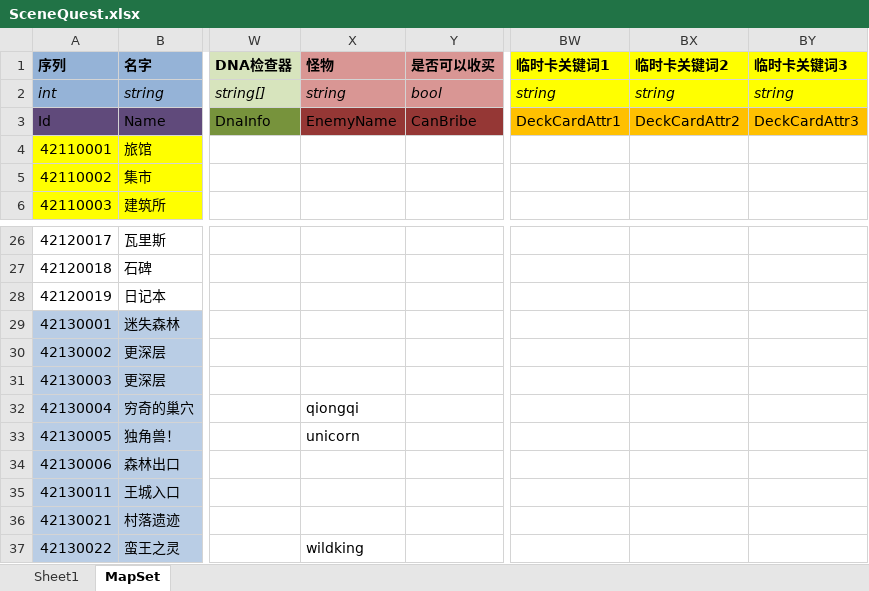
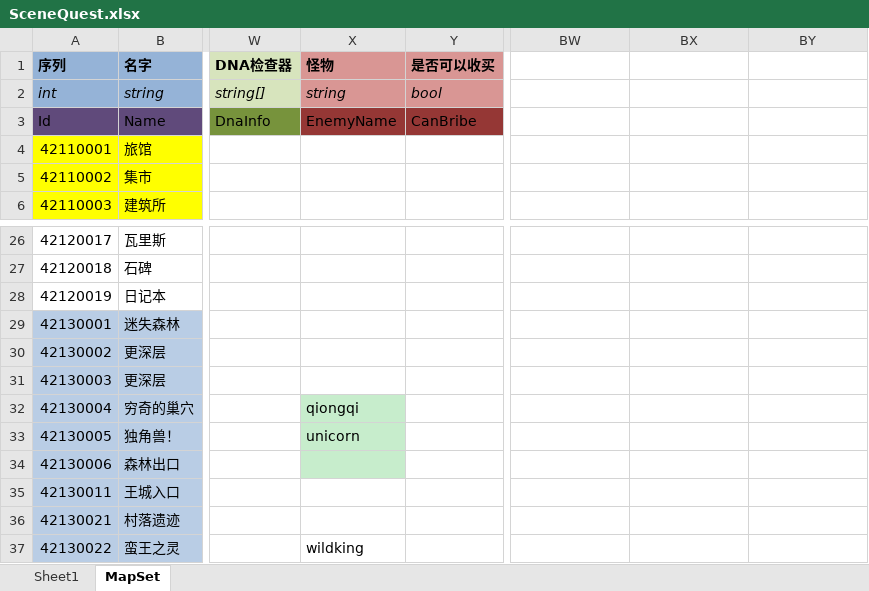
Before and after one commit to realeternia/TOMClassic, an Excel workbook: ConfigData/Xlsx/SceneQuest.xlsx, sheet MapSet, drawn as a sheet; only a part is shown, gaps mark what is left out; values as stored, in another font and other column widths than the file's, no borders; conditional formats and table styles not drawn; the diff names each change by its address in the sheet, - before the commit and + after, or states it on an @@ line.

Commit message:
remove some cards events

```diff
--- a/ConfigData/Xlsx/SceneQuest.xlsx (sheet MapSet)
+++ b/ConfigData/Xlsx/SceneQuest.xlsx (sheet MapSet)
-BW1: 临时卡关键词1
+BW1: (empty)
-BW1:BY2 fill: #FFFF00
+BW1:BY2 fill: none
-BX1: 临时卡关键词2
+BX1: (empty)
-BY1: 临时卡关键词3
+BY1: (empty)
-BW2: string
+BW2: (empty)
-BX2: string
+BX2: (empty)
-BY2: string
+BY2: (empty)
-BW3: DeckCardAttr1
+BW3: (empty)
-BW3:BY3 fill: #FFC000
+BW3:BY3 fill: none
-BX3: DeckCardAttr2
+BX3: (empty)
-BY3: DeckCardAttr3
+BY3: (empty)
-X32:X34 fill: none
+X32:X34 fill: #C7EDCC
```
Also changed, not shown: sheet Sheet1, hidden cells, ConfigData/Xlsx/Dungeon.xlsx, 10 other files.
